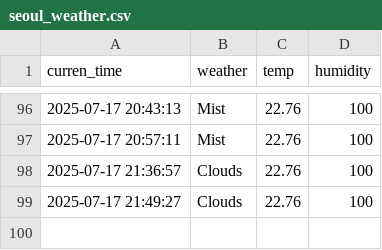
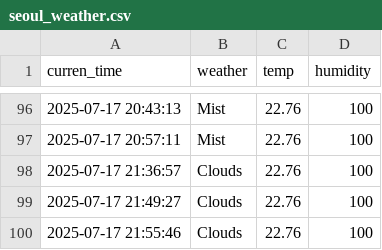
Before and after one commit to EunbinRoh/Seoul_weather_5m, a CSV file: seoul_weather.csv, drawn as a sheet; only a part is shown, gaps mark what is left out.

```diff
--- a/seoul_weather.csv
+++ b/seoul_weather.csv
@@ -99 +99,2 @@ curren_time,weather,temp,humidity
 2025-07-17 21:49:27,Clouds,22.76,100
+2025-07-17 21:55:46,Clouds,22.76,100
```
